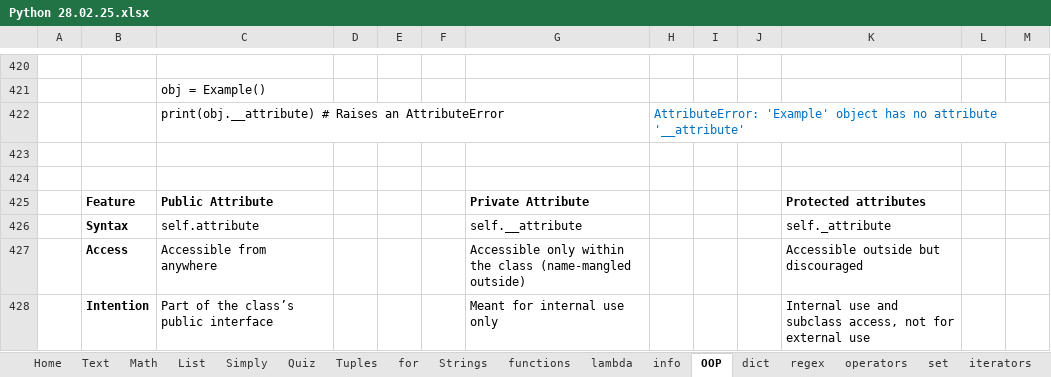
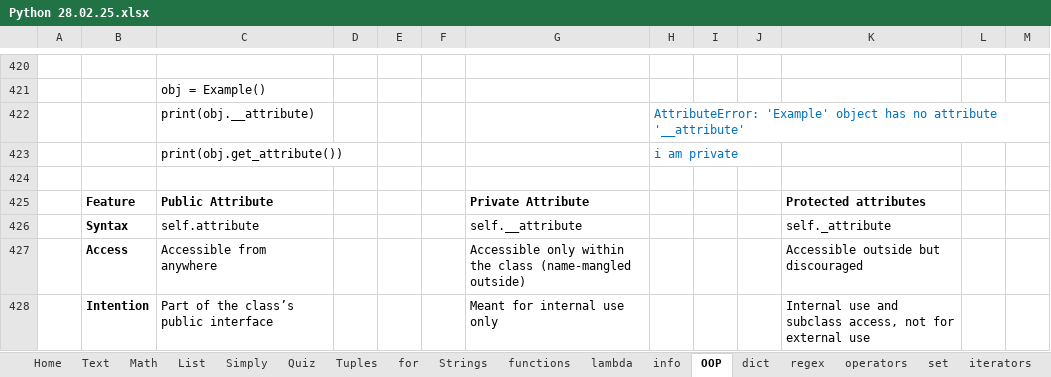
Before and after one commit to Vasil-S-Vasilev/git_test, an Excel workbook: Python 28.02.25.xlsx, sheet OOP, drawn as a sheet; only a part is shown, gaps mark what is left out; values as stored, in another font and other column widths than the file's, no borders; charts and pictures not drawn; the diff names each change by its address in the sheet, - before the commit and + after, or states it on an @@ line.

```diff
--- a/Python 28.02.25.xlsx (sheet OOP)
+++ b/Python 28.02.25.xlsx (sheet OOP)
-C422: print(obj.__attribute) # Raises an AttributeError
+C422: print(obj.__attribute)
-row 423: (empty)
+row 423:  |  | print(obj.get_attribute()) |  |  |  |  | i am private
```
Also changed, not shown: Django 01.03.25.xlsx, pandas.xlsx.
